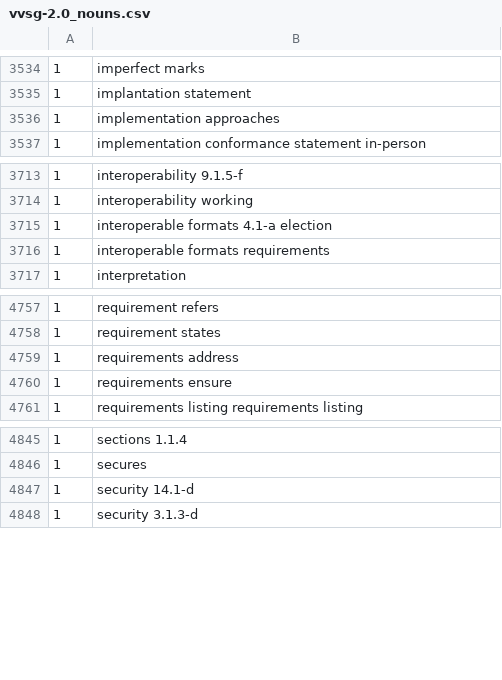
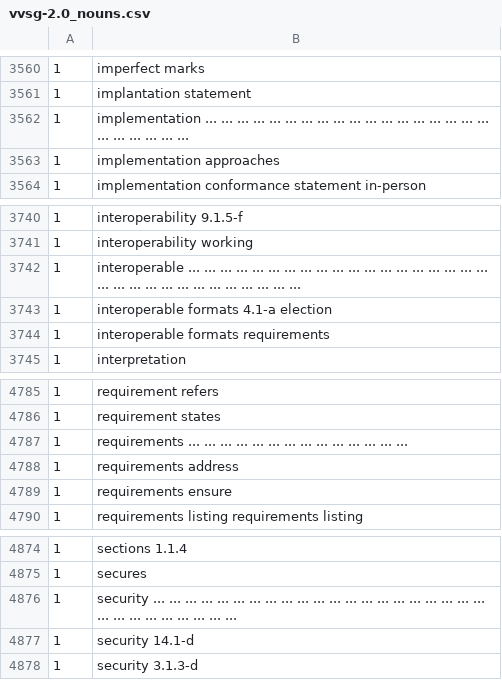
Before and after one commit to FreeAndFair/NLP, a CSV file: raw_output/vvsg-2.0_nouns.csv, drawn as a sheet; only a part is shown, gaps mark what is left out; the diff covers the shown part only.

```diff
--- a/raw_output/vvsg-2.0_nouns.csv
+++ b/raw_output/vvsg-2.0_nouns.csv
@@ -3535,2 +3561,3 @@
 1	implantation statement
+1	implementation ... ... ... ... ... ... ... ... ... ... ... ... ... ... ... ... ... ... ... ... ... ... ... ...
 1	implementation approaches
@@ -3714,2 +3741,3 @@
 1	interoperability working
+1	interoperable ... ... ... ... ... ... ... ... ... ... ... ... ... ... ... ... ... ... ... ... ... ... ... ... ... ... ... ... ... ... ... ...
 1	interoperable formats 4.1-a election
@@ -4758,2 +4786,3 @@
 1	requirement states
+1	requirements ... ... ... ... ... ... ... ... ... ... ... ... ... ...
 1	requirements address
@@ -4846,2 +4875,3 @@
 1	secures
+1	security ... ... ... ... ... ... ... ... ... ... ... ... ... ... ... ... ... ... ... ... ... ... ... ... ... ... ... ... ... ...
 1	security 14.1-d
```
Also changed, not shown: 27 added rows and 1 removed row elsewhere in this file, raw_output/e2eviv_report_us_vote_foundation_nouns.csv, raw_output/nist-sp-1273-promoting-access-to-voting_nouns.csv, 21 other files.
